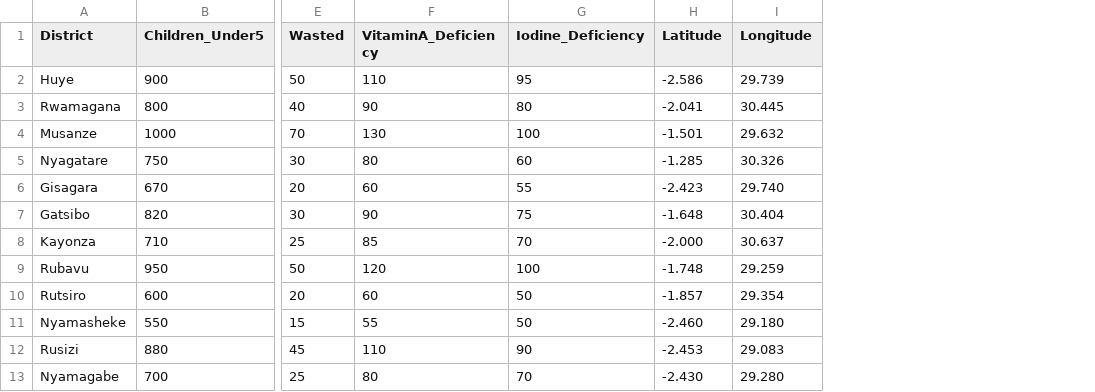
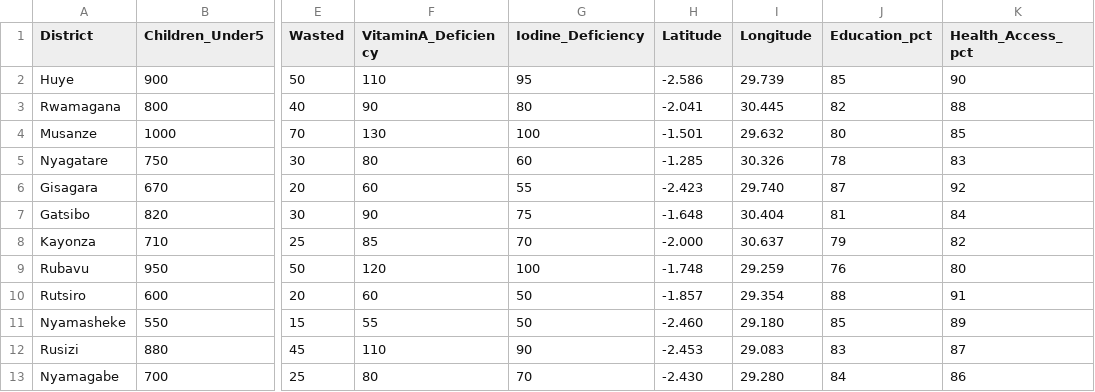
Before and after one commit to fred-mucyo/Hidden-hunger, a CSV file: data/malnutrition_sample.csv, drawn as a sheet; only a part is shown, gaps mark what is left out; the diff names each change by its address in the sheet, - before the commit and + after, or states it on an @@ line.

```diff
--- a/data/malnutrition_sample.csv
+++ b/data/malnutrition_sample.csv
+column J (Education_pct), rows 2-13: 85 | 82 | 80 | 78 | 87 | 81 | 79 | 76 | 88 | 85 | 83 | 84
+column K (Health_Access_pct), rows 2-13: 90 | 88 | 85 | 83 | 92 | 84 | 82 | 80 | 91 | 89 | 87 | 86
```
Also changed, not shown: outputs/correlation_matrix.csv, outputs/malnutrition_for_modeling.csv, 17 other files.
